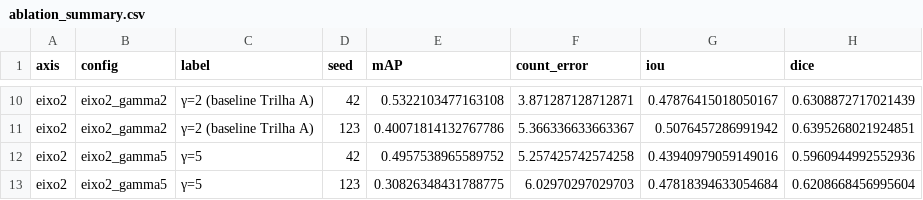
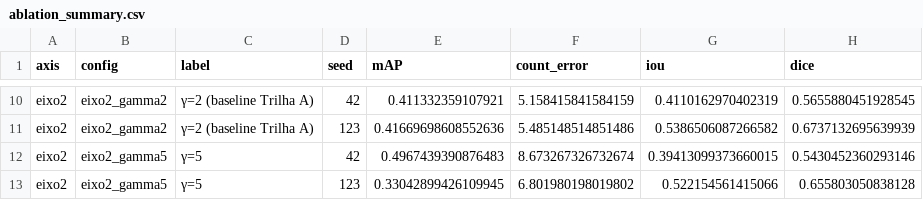
Before and after one commit to elisa-os/deep-learning-assignments, a CSV file: pa1/outputs/parte3_ablation/metrics/ablation_summary.csv, drawn as a sheet; only a part is shown, gaps mark what is left out; the diff covers the shown part only; the diff names each change by its address in the sheet, - before the commit and + after, or states it on an @@ line.

```diff
--- a/pa1/outputs/parte3_ablation/metrics/ablation_summary.csv
+++ b/pa1/outputs/parte3_ablation/metrics/ablation_summary.csv
-E10 (mAP): 0.5322103477163108
+E10 (mAP): 0.411332359107921
-F10 (count_error): 3.871287128712871
+F10 (count_error): 5.158415841584159
-G10 (iou): 0.47876415018050167
+G10 (iou): 0.4110162970402319
-H10 (dice): 0.6308872717021439
+H10 (dice): 0.5655880451928545
-E11 (mAP): 0.40071814132767786
+E11 (mAP): 0.41669698608552636
-F11 (count_error): 5.366336633663367
+F11 (count_error): 5.485148514851486
-G11 (iou): 0.5076457286991942
+G11 (iou): 0.5386506087266582
-H11 (dice): 0.6395268021924851
+H11 (dice): 0.6737132695639939
-E12 (mAP): 0.4957538965589752
+E12 (mAP): 0.4967439390876483
-F12 (count_error): 5.257425742574258
+F12 (count_error): 8.673267326732674
-G12 (iou): 0.43940979059149016
+G12 (iou): 0.39413099373660015
-H12 (dice): 0.5960944992552936
+H12 (dice): 0.5430452360293146
-E13 (mAP): 0.30826348431788775
+E13 (mAP): 0.33042899426109945
-F13 (count_error): 6.02970297029703
+F13 (count_error): 6.801980198019802
-G13 (iou): 0.47818394633054684
+G13 (iou): 0.522154561415066
-H13 (dice): 0.6208668456995604
+H13 (dice): 0.655803050838128
```
Also changed, not shown: 32 edited cells elsewhere in this file, pa1/outputs/metrics/parte0_per_image_instance_metrics.csv, 36 other files.
